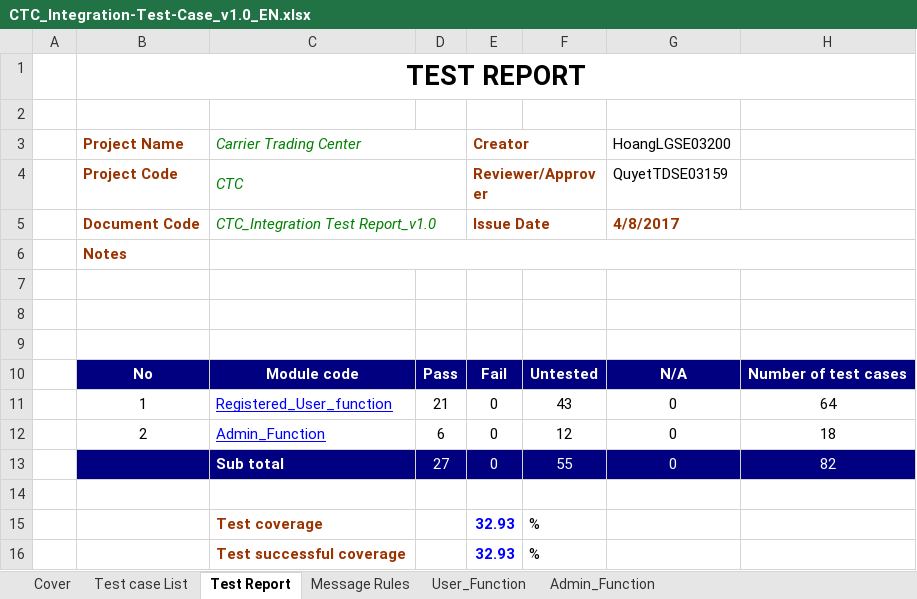
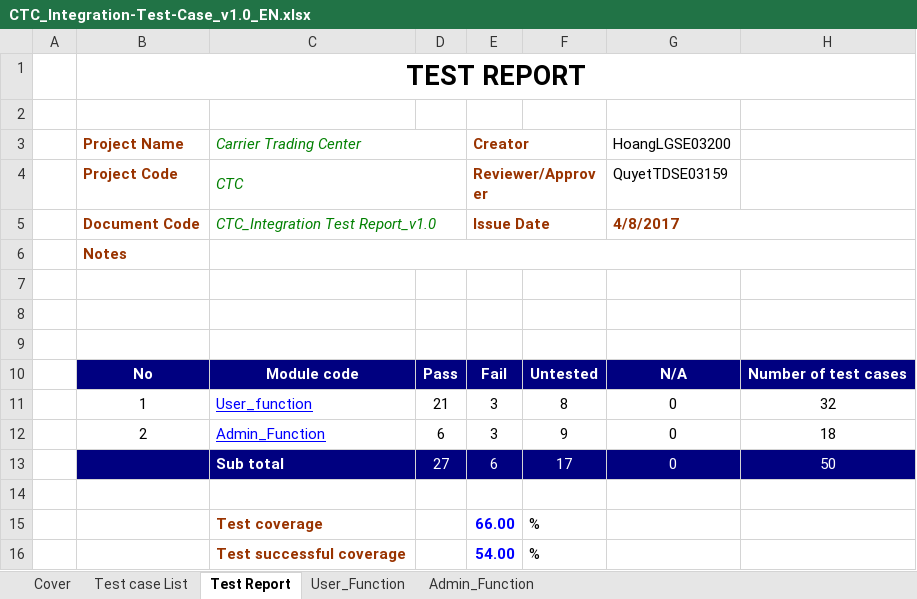
Before and after one commit to sangnvus/2017IS01, an Excel workbook: WIP/Users/HoangLG/CTC_Integration-Test-Case_v1.0_EN.xlsx, sheet Test Report, drawn as a sheet; values as stored, in another font and other column widths than the file's, no borders; removed rows and columns are numbered as before the commit, all else as after; the diff names each change by its address in the sheet, - before the commit and + after, or states it on an @@ line.

Commit message:
edit integraion test case, report 6

```diff
--- a/WIP/Users/HoangLG/CTC_Integration-Test-Case_v1.0_EN.xlsx (sheet Test Report)
+++ b/WIP/Users/HoangLG/CTC_Integration-Test-Case_v1.0_EN.xlsx (sheet Test Report)
-sheet tab: Message Rules
-row 11:  | 1 | Registered_User_function | 21 | 0 | 43 | 0 | 64
+row 11:  | 1 | User_function | 21 | 3 | 8 | 0 | 32
-E12 (Creator): 0
+E12 (Creator): 3
-F12: 12
+F12: 9
-E13 (Creator): 0
+E13 (Creator): 6
-F13: 55
+F13: 17
-H13: 82
+H13: 50
-E15 (Creator): 32.93
+E15 (Creator): 66.00
-E16 (Creator): 32.93
+E16 (Creator): 54.00
```
Also changed, not shown: sheet User_Function, sheet Admin_Function, 2 other files.
